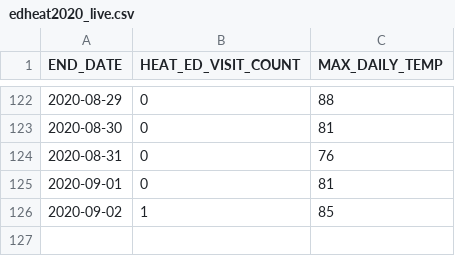
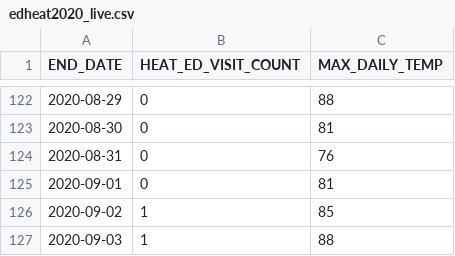
Before and after one commit to nycehs/heat-syndrome-data, a CSV file: edheat2020_live.csv, drawn as a sheet; only a part is shown, gaps mark what is left out.

Commit message:
Regular auto-commit

```diff
--- a/edheat2020_live.csv
+++ b/edheat2020_live.csv
@@ -126 +126,2 @@
 2020-09-02,1,85
+2020-09-03,1,88
```
